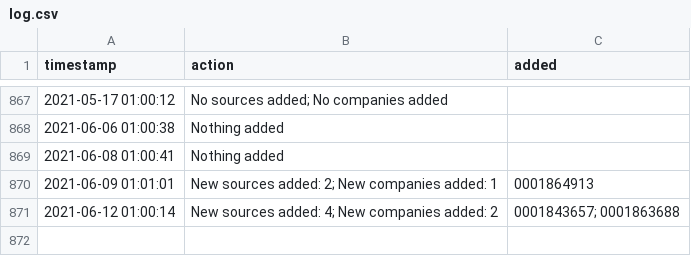
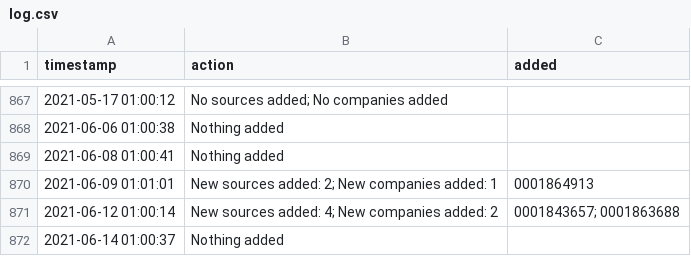
Before and after one commit to moman822/auto-abs, a CSV file: abs-ee/data/log.csv, drawn as a sheet; only a part is shown, gaps mark what is left out.

Commit message:
updating companies and log

```diff
--- a/abs-ee/data/log.csv
+++ b/abs-ee/data/log.csv
@@ -871 +871,2 @@
 "2021-06-12 01:00:14","New sources added: 4; New companies added: 2","0001843657; 0001863688"
+"2021-06-14 01:00:37","Nothing added",""
```
